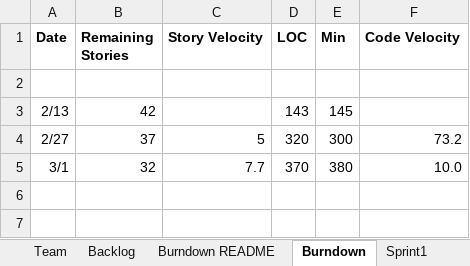
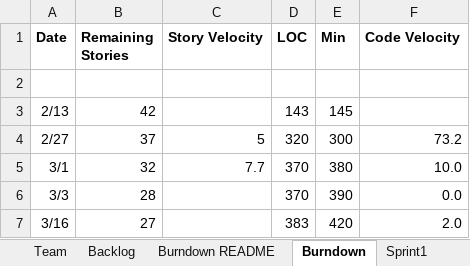
Before and after one commit to basilmajdi/SSW555-PatRobSud, an Excel workbook: SSW_555/TeamPraRobSud555.xlsx, sheet Burndown, drawn as a sheet; values as stored, in another font and other column widths than the file's, no borders; charts and pictures not drawn; the diff names each change by its address in the sheet, - before the commit and + after, or states it on an @@ line.

Commit message:
Updated burndown chart

```diff
--- a/SSW_555/TeamPraRobSud555.xlsx (sheet Burndown)
+++ b/SSW_555/TeamPraRobSud555.xlsx (sheet Burndown)
+row 6: 3/3 | 28 |  | 370 | 390 | 0.0
+row 7: 3/16 | 27 |  | 383 | 420 | 2.0
```
Also changed, not shown: sheet Sprint2, charts or pictures.
